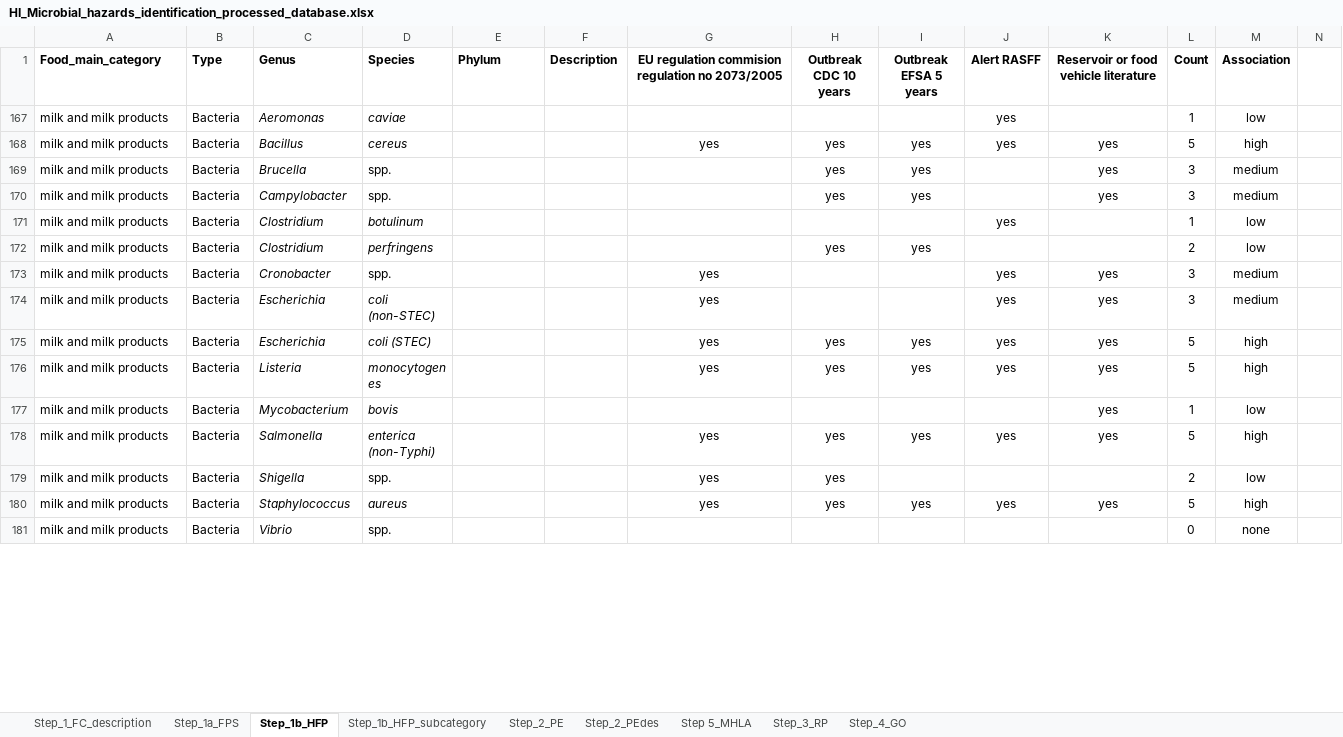
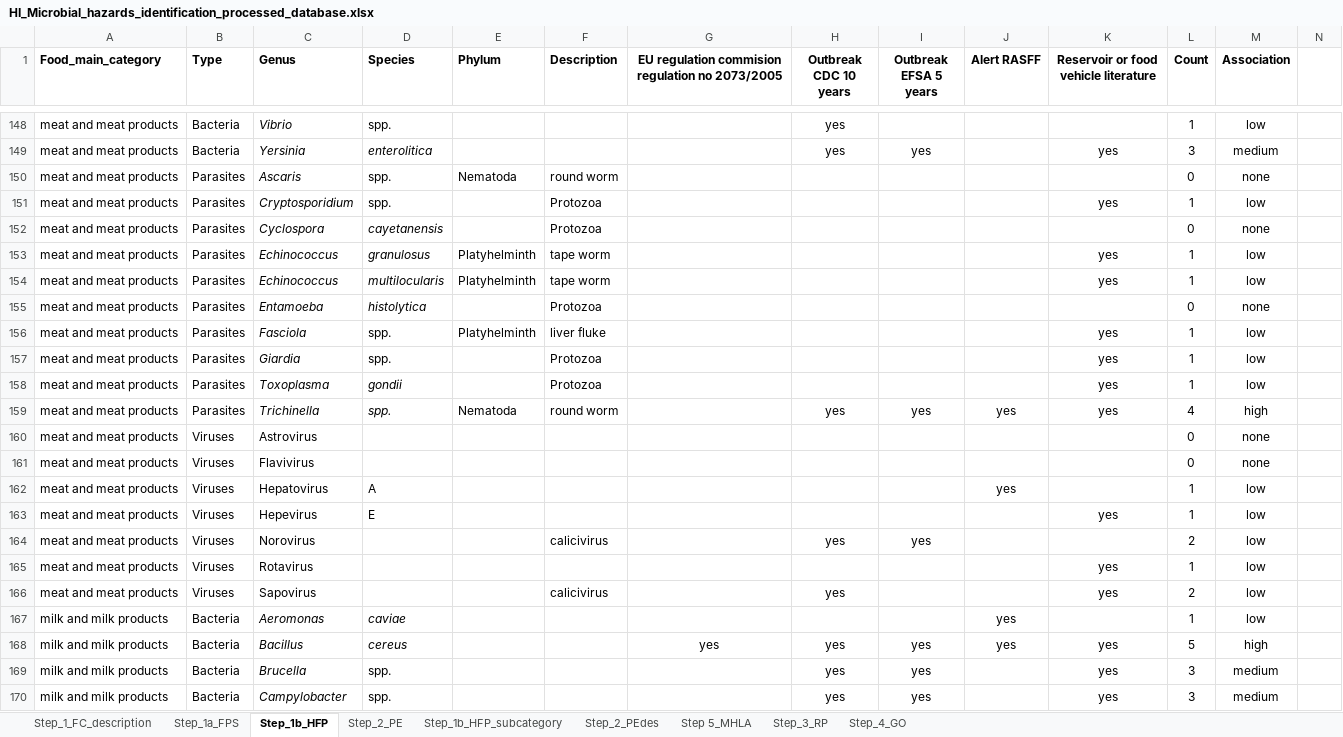
Before and after one commit to foodmicrobiologywur/Microbial_hazards_ID, an Excel workbook: HI_Microbial_hazards_identification_processed_database.xlsx, sheet Step_1b_HFP, drawn as a sheet; only a part is shown, gaps mark what is left out; the shorter side is filled out with more unchanged rows; values as stored, in another font and other column widths than the file's, no borders; rows hold the shown columns only; the diff covers the shown part only; the diff names each change by its address in the sheet, - before the commit and + after, or states it on an @@ line.

```diff
--- a/HI_Microbial_hazards_identification_processed_database.xlsx (sheet Step_1b_HFP)
+++ b/HI_Microbial_hazards_identification_processed_database.xlsx (sheet Step_1b_HFP)
@@ sheet tab order changed: Step_1_FC_description | Step_1a_FPS | Step_1b_HFP | Step_2_PE | Step_1b_HFP_subcategory | Step_2_PEdes | Step 5_MHLA | Step_3_RP | Step_4_GO @@
@@ row 148 unhidden: meat and meat products | Bacteria | Vibrio | spp. |  |  |  | yes |  |  |  | 1 | low @@
+row 149: meat and meat products | Bacteria | Yersinia | enterolitica |  |  |  | yes | yes |  | yes | 3 | medium
@@ row 150 unhidden: meat and meat products | Parasites | Ascaris | spp. | Nematoda | round worm |  |  |  |  |  | 0 | none @@
@@ row 151 unhidden: meat and meat products | Parasites | Cryptosporidium | spp. |  | Protozoa |  |  |  |  | yes | 1 | low @@
@@ row 152 unhidden: meat and meat products | Parasites | Cyclospora | cayetanensis |  | Protozoa |  |  |  |  |  | 0 | none @@
@@ row 153 unhidden: meat and meat products | Parasites | Echinococcus | granulosus | Platyhelminth | tape worm |  |  |  |  | yes | 1 | low @@
@@ row 154 unhidden: meat and meat products | Parasites | Echinococcus | multilocularis | Platyhelminth | tape worm |  |  |  |  | yes | 1 | low @@
@@ row 155 unhidden: meat and meat products | Parasites | Entamoeba | histolytica |  | Protozoa |  |  |  |  |  | 0 | none @@
@@ row 156 unhidden: meat and meat products | Parasites | Fasciola | spp. | Platyhelminth | liver fluke |  |  |  |  | yes | 1 | low @@
@@ row 157 unhidden: meat and meat products | Parasites | Giardia | spp. |  | Protozoa |  |  |  |  | yes | 1 | low @@
@@ row 158 unhidden: meat and meat products | Parasites | Toxoplasma | gondii |  | Protozoa |  |  |  |  | yes | 1 | low @@
@@ row 159 unhidden: meat and meat products | Parasites | Trichinella | spp. | Nematoda | round worm |  | yes | yes | yes | yes | 4 | high @@
@@ row 160 unhidden: meat and meat products | Viruses | Astrovirus |  |  |  |  |  |  |  |  | 0 | none @@
@@ row 161 unhidden: meat and meat products | Viruses | Flavivirus |  |  |  |  |  |  |  |  | 0 | none @@
@@ row 162 unhidden: meat and meat products | Viruses | Hepatovirus | A |  |  |  |  |  | yes |  | 1 | low @@
@@ row 163 unhidden: meat and meat products | Viruses | Hepevirus | E |  |  |  |  |  |  | yes | 1 | low @@
@@ row 164 unhidden: meat and meat products | Viruses | Norovirus |  |  | calicivirus |  | yes | yes |  |  | 2 | low @@
@@ row 165 unhidden: meat and meat products | Viruses | Rotavirus |  |  |  |  |  |  |  | yes | 1 | low @@
@@ row 166 unhidden: meat and meat products | Viruses | Sapovirus |  |  | calicivirus |  | yes |  |  | yes | 2 | low @@
```
Also changed, not shown: 4 added rows, 142 hidden or unhidden rows, 1 edited cell and cell formats elsewhere in this sheet, sheet Step_2_PE, sheet Step_1b_HFP_subcategory, sheet Step 5_MHLA, sheet Step_1a_FPS, sheet Step_4_GO, sheet Step_3_RP, 4 other files.
